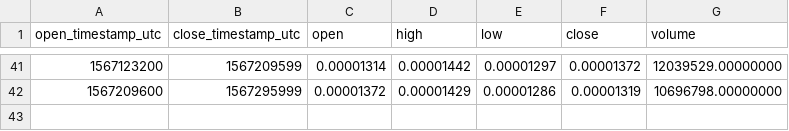
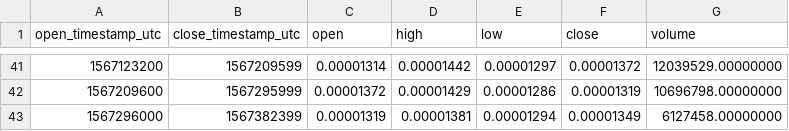
Before and after one commit to cryptobigbro/binance-DUSKBTC, a CSV file: binance-DUSKBTC-1d.csv, drawn as a sheet; only a part is shown, gaps mark what is left out.

```diff
--- a/binance-DUSKBTC-1d.csv
+++ b/binance-DUSKBTC-1d.csv
@@ -42 +42,2 @@ open_timestamp_utc,close_timestamp_utc,open,high,low,close,volume
 1567209600,1567295999,0.00001372,0.00001429,0.00001286,0.00001319,10696798.00000000
+1567296000,1567382399,0.00001319,0.00001381,0.00001294,0.00001349,6127458.00000000
```
Also changed, not shown: binance-DUSKBTC-1h.csv.
